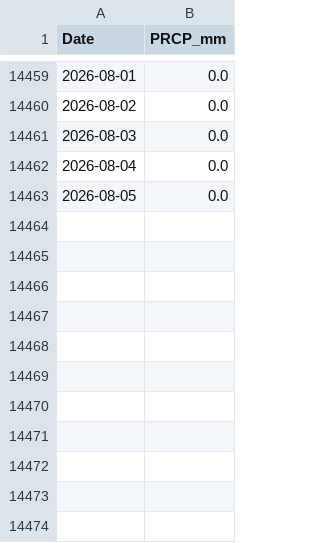
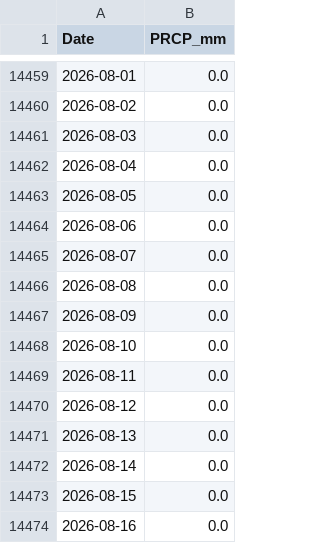
Before and after one commit to AntonioAPDL/antonio-aguirre.github.io, a CSV file: prism_precipitation_santa_cruz_1987_2023.csv, drawn as a sheet; only a part is shown, gaps mark what is left out.

```diff
--- a/prism_precipitation_santa_cruz_1987_2023.csv
+++ b/prism_precipitation_santa_cruz_1987_2023.csv
@@ -14463 +14463,12 @@ Date,PRCP_mm
 2026-08-05,0.0
+2026-08-06,0.0
+2026-08-07,0.0
+2026-08-08,0.0
+2026-08-09,0.0
+2026-08-10,0.0
+2026-08-11,0.0
+2026-08-12,0.0
+2026-08-13,0.0
+2026-08-14,0.0
+2026-08-15,0.0
+2026-08-16,0.0
```
Also changed, not shown: climate_daily_ppt_soil.csv, climate_series_status.csv, 2 other files.
